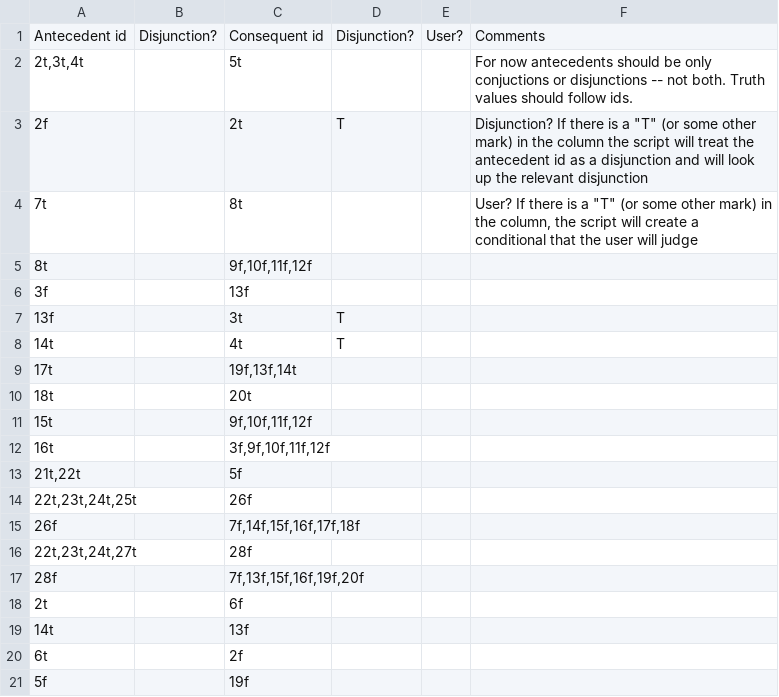
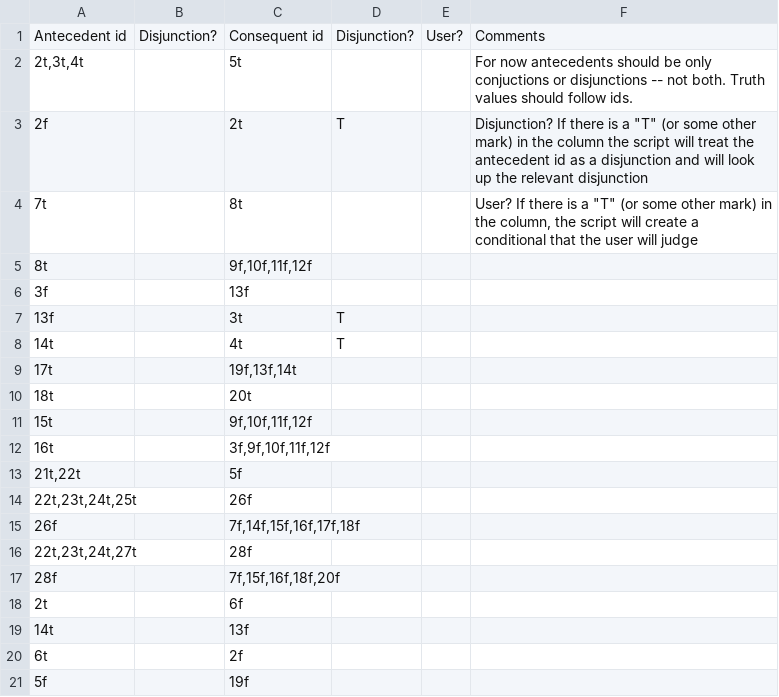
Before and after one commit to calebomusic/philo_maps, a CSV file: lib/assets/Conditionals.csv, drawn as a sheet.

Commit message:
Update propositions, conditionals

```diff
--- a/lib/assets/Conditionals.csv
+++ b/lib/assets/Conditionals.csv
@@ -16,3 +16,3 @@ Antecedent id,Disjunction? ,Consequent id,Disjunction?,User?,Comments
 "22t,23t,24t,27t",,28f,,,
-28f,,"7f,13f,15f,16f,19f,20f",,,
+28f,,"7f,15f,16f,18f,20f",,,
 2t,,6f,,,
```
Also changed, not shown: lib/assets/Propositions.csv.
